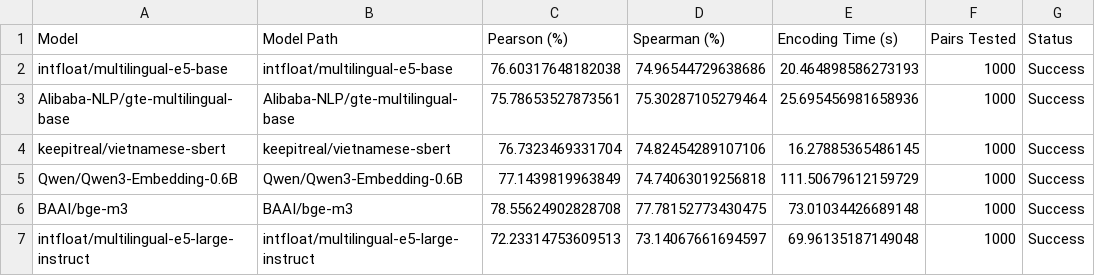
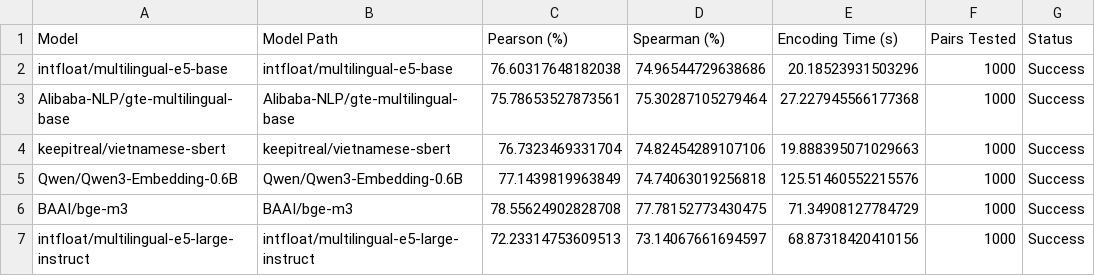
Before and after one commit to KhanhLe04/llmops-multi-agents, a CSV file: src/data-preparing/benchmarks/embedding/results/sts_correlation_benchmark_summary.csv, drawn as a sheet.

```diff
--- a/src/data-preparing/benchmarks/embedding/results/sts_correlation_benchmark_summary.csv
+++ b/src/data-preparing/benchmarks/embedding/results/sts_correlation_benchmark_summary.csv
@@ -1,7 +1,7 @@
 Model,Model Path,Pearson (%),Spearman (%),Encoding Time (s),Pairs Tested,Status
-intfloat/multilingual-e5-base,intfloat/multilingual-e5-base,76.60317648182038,74.96544729638686,20.464898586273193,1000,Success
-Alibaba-NLP/gte-multilingual-base,Alibaba-NLP/gte-multilingual-base,75.78653527873561,75.30287105279464,25.695456981658936,1000,Success
-keepitreal/vietnamese-sbert,keepitreal/vietnamese-sbert,76.7323469331704,74.82454289107106,16.27885365486145,1000,Success
-Qwen/Qwen3-Embedding-0.6B,Qwen/Qwen3-Embedding-0.6B,77.1439819963849,74.74063019256818,111.50679612159729,1000,Success
-BAAI/bge-m3,BAAI/bge-m3,78.55624902828708,77.78152773430475,73.01034426689148,1000,Success
-intfloat/multilingual-e5-large-instruct,intfloat/multilingual-e5-large-instruct,72.23314753609513,73.14067661694597,69.96135187149048,1000,Success
+intfloat/multilingual-e5-base,intfloat/multilingual-e5-base,76.60317648182038,74.96544729638686,20.18523931503296,1000,Success
+Alibaba-NLP/gte-multilingual-base,Alibaba-NLP/gte-multilingual-base,75.78653527873561,75.30287105279464,27.227945566177368,1000,Success
+keepitreal/vietnamese-sbert,keepitreal/vietnamese-sbert,76.7323469331704,74.82454289107106,19.888395071029663,1000,Success
+Qwen/Qwen3-Embedding-0.6B,Qwen/Qwen3-Embedding-0.6B,77.1439819963849,74.74063019256818,125.51460552215576,1000,Success
+BAAI/bge-m3,BAAI/bge-m3,78.55624902828708,77.78152773430475,71.34908127784729,1000,Success
+intfloat/multilingual-e5-large-instruct,intfloat/multilingual-e5-large-instruct,72.23314753609513,73.14067661694597,68.87318420410156,1000,Success
```
Also changed, not shown: src/data-preparing/benchmarks/embedding/results/hit_at_k_benchmark_summary.csv, 20 other files.
